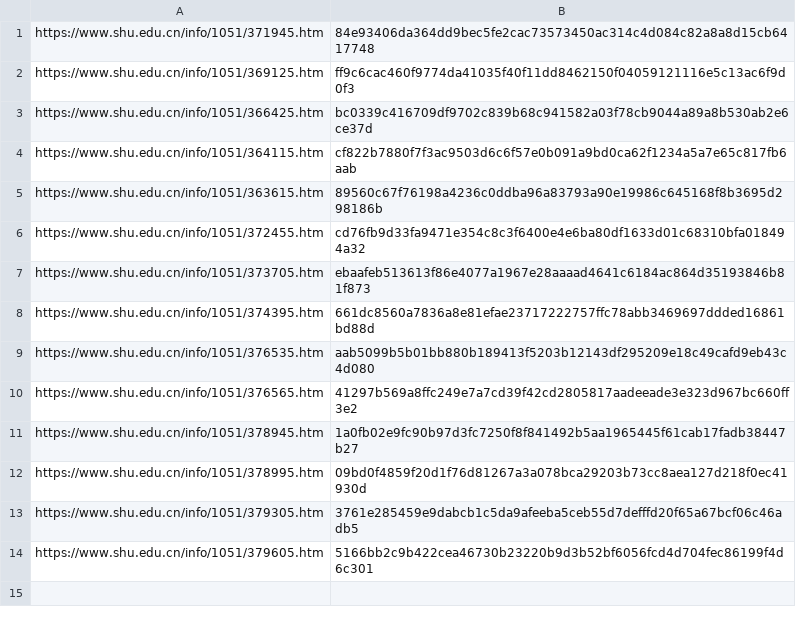
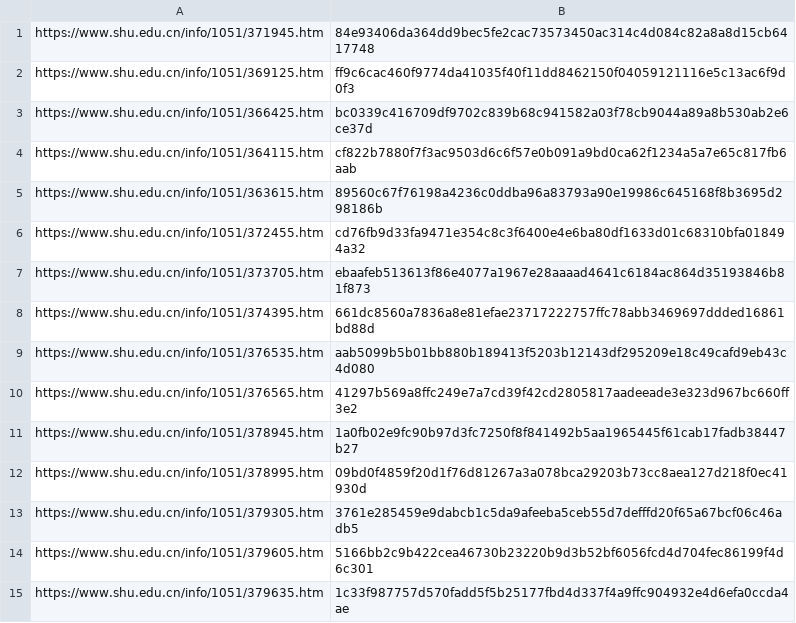
Before and after one commit to GongLinHI/SHU-Notice-Push, a CSV file: resources/notice_records.csv, drawn as a sheet; the diff names each change by its address in the sheet, - before the commit and + after, or states it on an @@ line.

```diff
--- a/resources/notice_records.csv
+++ b/resources/notice_records.csv
+row 15: https://www.shu.edu.cn/info/1051/379635.htm | 1c33f987757d570fadd5f5b25177fbd4d337f4a9ffc904932e4d6efa0ccda4ae
```
Also changed, not shown: 1 other file.
